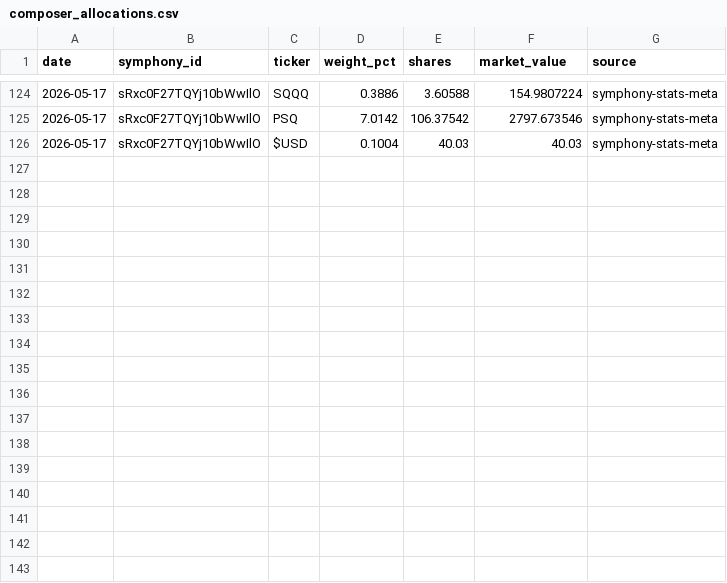
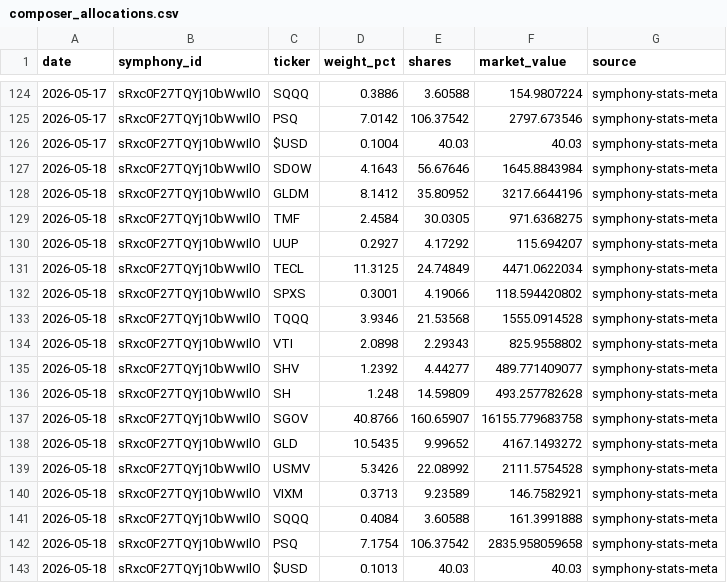
Before and after one commit to brianlee8309/blee-quant-site, a CSV file: composer_allocations.csv, drawn as a sheet; only a part is shown, gaps mark what is left out.

```diff
--- a/composer_allocations.csv
+++ b/composer_allocations.csv
@@ -126 +126,18 @@ date,symphony_id,ticker,weight_pct,shares,market_value,source
 2026-05-17,sRxc0F27TQYj10bWwIlO,$USD,0.1004,40.03,40.03,symphony-stats-meta
+2026-05-18,sRxc0F27TQYj10bWwIlO,SDOW,4.1643,56.67646,1645.8843984,symphony-stats-meta
+2026-05-18,sRxc0F27TQYj10bWwIlO,GLDM,8.1412,35.80952,3217.6644196,symphony-stats-meta
+2026-05-18,sRxc0F27TQYj10bWwIlO,TMF,2.4584,30.0305,971.6368275,symphony-stats-meta
+2026-05-18,sRxc0F27TQYj10bWwIlO,UUP,0.2927,4.17292,115.694207,symphony-stats-meta
+2026-05-18,sRxc0F27TQYj10bWwIlO,TECL,11.3125,24.74849,4471.0622034,symphony-stats-meta
+2026-05-18,sRxc0F27TQYj10bWwIlO,SPXS,0.3001,4.19066,118.594420802,symphony-stats-meta
+2026-05-18,sRxc0F27TQYj10bWwIlO,TQQQ,3.9346,21.53568,1555.0914528,symphony-stats-meta
+2026-05-18,sRxc0F27TQYj10bWwIlO,VTI,2.0898,2.29343,825.9558802,symphony-stats-meta
+2026-05-18,sRxc0F27TQYj10bWwIlO,SHV,1.2392,4.44277,489.771409077,symphony-stats-meta
+2026-05-18,sRxc0F27TQYj10bWwIlO,SH,1.248,14.59809,493.257782628,symphony-stats-meta
+2026-05-18,sRxc0F27TQYj10bWwIlO,SGOV,40.8766,160.65907,16155.779683758,symphony-stats-meta
+2026-05-18,sRxc0F27TQYj10bWwIlO,GLD,10.5435,9.99652,4167.1493272,symphony-stats-meta
+2026-05-18,sRxc0F27TQYj10bWwIlO,USMV,5.3426,22.08992,2111.5754528,symphony-stats-meta
+2026-05-18,sRxc0F27TQYj10bWwIlO,VIXM,0.3713,9.23589,146.7582921,symphony-stats-meta
+2026-05-18,sRxc0F27TQYj10bWwIlO,SQQQ,0.4084,3.60588,161.3991888,symphony-stats-meta
+2026-05-18,sRxc0F27TQYj10bWwIlO,PSQ,7.1754,106.37542,2835.958059658,symphony-stats-meta
+2026-05-18,sRxc0F27TQYj10bWwIlO,$USD,0.1013,40.03,40.03,symphony-stats-meta
```
Also changed, not shown: composer_allocations_185.csv, composer_allocations_185_3yr2.csv, 11 other files.
